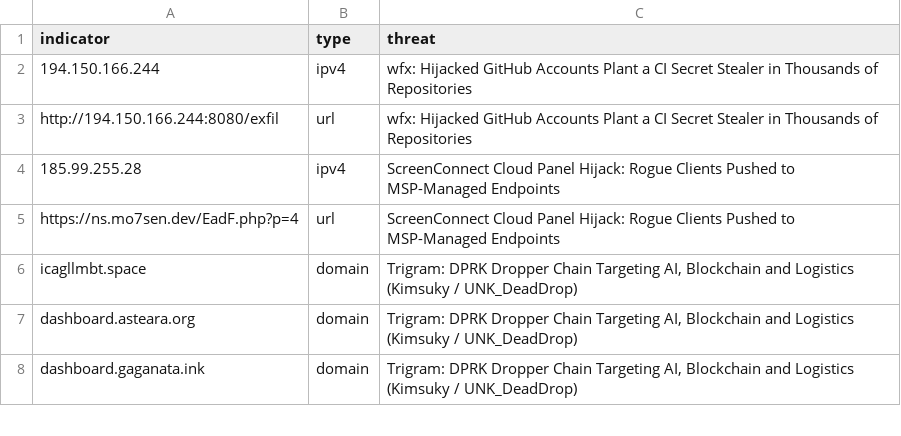
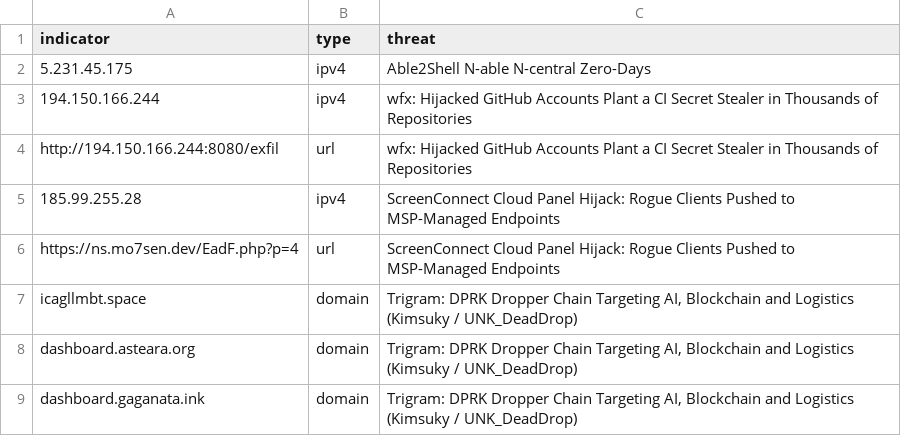
Before and after one commit to daniyyell-dev/rapid-threat-intel, a CSV file: all/splunk_rti_iocs.csv, drawn as a sheet; only a part is shown.

```diff
--- a/all/splunk_rti_iocs.csv
+++ b/all/splunk_rti_iocs.csv
@@ -1,2 +1,3 @@
 indicator,type,threat
+5.231.45.175,ipv4,Able2Shell N-able N-central Zero-Days
 194.150.166.244,ipv4,wfx: Hijacked GitHub Accounts Plant a CI Secret Stealer in Thousands of Repositories
```
Also changed, not shown: all/defender_xdr_indicators.csv, all/iocs.csv, 19 other files.
